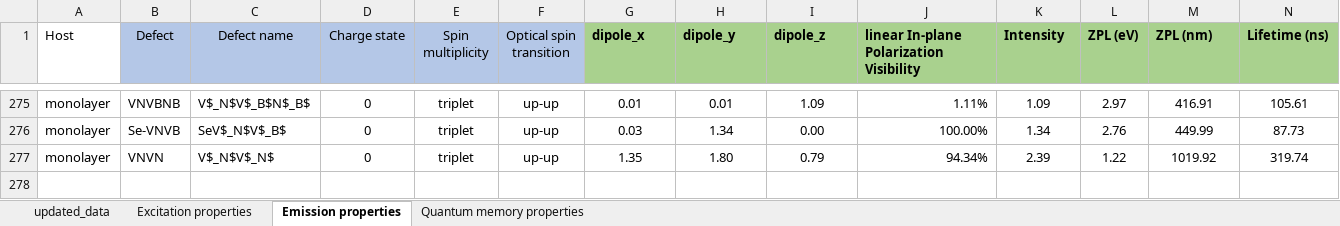
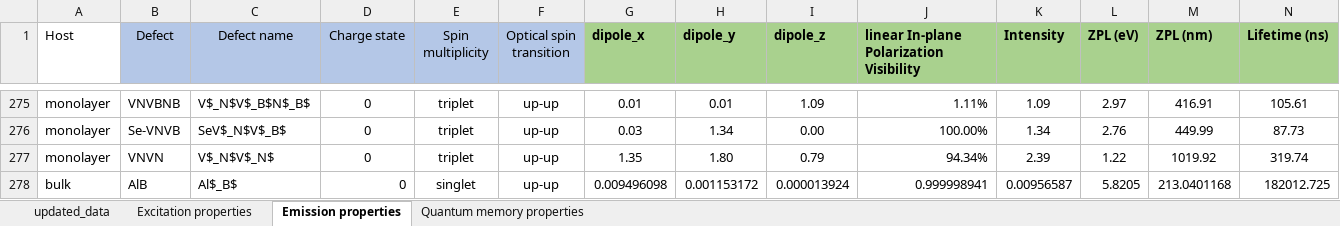
Before and after one commit to Nos-chanaprom/hBN-database, an Excel workbook: Supplementary_database_totalE_2.xlsx, sheet Emission properties, drawn as a sheet; only a part is shown, gaps mark what is left out; values as stored, in another font and other column widths than the file's, no borders; rows hold the shown columns only; the diff names each change by its address in the sheet, - before the commit and + after, or states it on an @@ line.

```diff
--- a/Supplementary_database_totalE_2.xlsx (sheet Emission properties)
+++ b/Supplementary_database_totalE_2.xlsx (sheet Emission properties)
+row 278: bulk | AlB | Al$_B$ | 0 | singlet | up-up | 0.009496098 | 0.001153172 | 0.000013924 | 0.999998941 | 0.00956587 | 5.8205 | 213.0401168 | 182012.725
```
Also changed, not shown: sheet Excitation properties, sheet Quantum memory properties, sheet updated_data.
